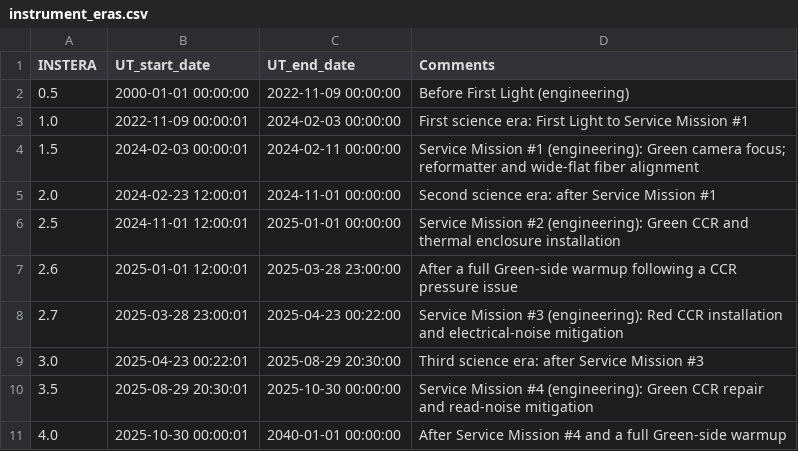
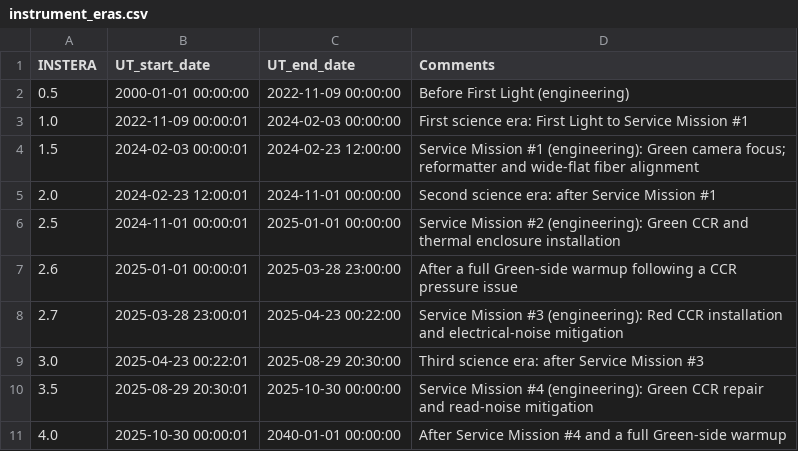
Before and after one commit to Keck-DataReductionPipelines/KPF-Pipeline, a CSV file: reference/instrument_eras.csv, drawn as a sheet.

```diff
--- a/reference/instrument_eras.csv
+++ b/reference/instrument_eras.csv
@@ -3,6 +3,6 @@ INSTERA,UT_start_date,UT_end_date,Comments
 1.0,2022-11-09 00:00:01,2024-02-03 00:00:00,First science era: First Light to Service Mission #1
-1.5,2024-02-03 00:00:01,2024-02-11 00:00:00,Service Mission #1 (engineering): Green camera focus; reformatter and wide-flat fiber alignment
+1.5,2024-02-03 00:00:01,2024-02-23 12:00:00,Service Mission #1 (engineering): Green camera focus; reformatter and wide-flat fiber alignment
 2.0,2024-02-23 12:00:01,2024-11-01 00:00:00,Second science era: after Service Mission #1
-2.5,2024-11-01 12:00:01,2025-01-01 00:00:00,Service Mission #2 (engineering): Green CCR and thermal enclosure installation
-2.6,2025-01-01 12:00:01,2025-03-28 23:00:00,After a full Green-side warmup following a CCR pressure issue
+2.5,2024-11-01 00:00:01,2025-01-01 00:00:00,Service Mission #2 (engineering): Green CCR and thermal enclosure installation
+2.6,2025-01-01 00:00:01,2025-03-28 23:00:00,After a full Green-side warmup following a CCR pressure issue
 2.7,2025-03-28 23:00:01,2025-04-23 00:22:00,Service Mission #3 (engineering): Red CCR installation and electrical-noise mitigation
```
Also changed, not shown: 2 other files.
